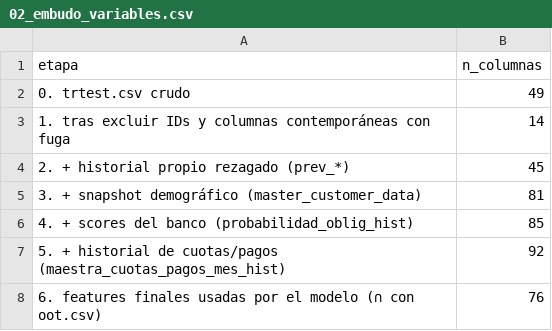
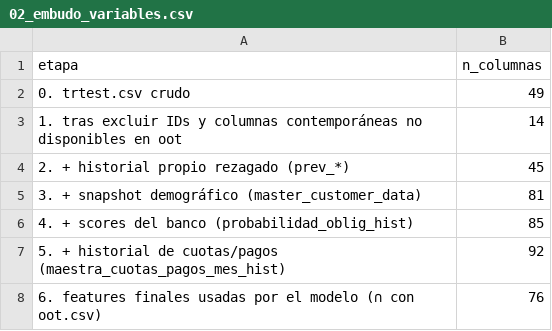
Before and after one commit to JoseNelsonGL/Prueba-Bancolombia, a CSV file: notebooks/eda_outputs/02_embudo_variables.csv, drawn as a sheet.

```diff
--- a/notebooks/eda_outputs/02_embudo_variables.csv
+++ b/notebooks/eda_outputs/02_embudo_variables.csv
@@ -2,3 +2,3 @@ etapa,n_columnas
 0. trtest.csv crudo,49
-1. tras excluir IDs y columnas contemporáneas con fuga,14
+1. tras excluir IDs y columnas contemporáneas no disponibles en oot,14
 2. + historial propio rezagado (prev_*),45
```
Also changed, not shown: 12 other files.
